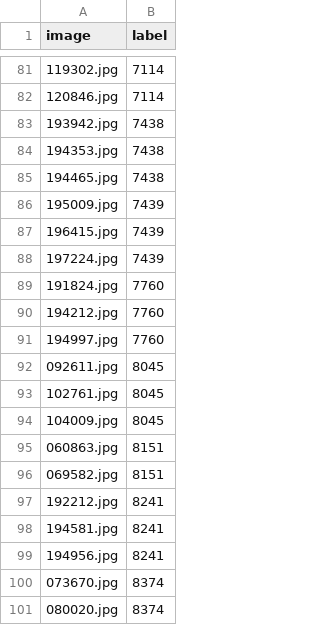
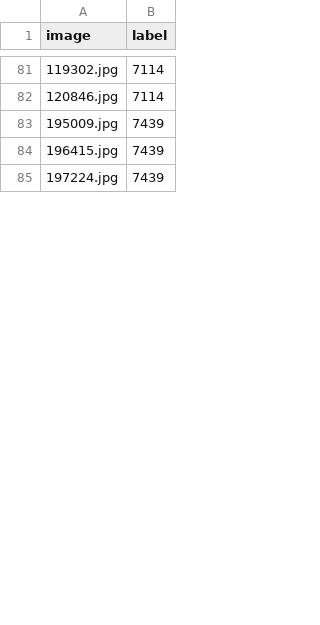
Before and after one commit to LeemDawoon/face_recognition, a CSV file: labels/valid.pre.small.csv, drawn as a sheet; only a part is shown, gaps mark what is left out; the diff covers the shown part only.

```diff
--- a/labels/valid.pre.small.csv
+++ b/labels/valid.pre.small.csv
@@ -82,5 +82,2 @@ image,label
 120846.jpg,7114
-193942.jpg,7438
-194353.jpg,7438
-194465.jpg,7438
 195009.jpg,7439
@@ -88,14 +85 @@ image,label
 197224.jpg,7439
-191824.jpg,7760
-194212.jpg,7760
-194997.jpg,7760
-092611.jpg,8045
-102761.jpg,8045
-104009.jpg,8045
-060863.jpg,8151
-069582.jpg,8151
-192212.jpg,8241
-194581.jpg,8241
-194956.jpg,8241
-073670.jpg,8374
-080020.jpg,8374
```
Also changed, not shown: 44 added rows and 29 removed rows elsewhere in this file, labels/test.small.csv, labels/train.pre.csv, 6 other files.
